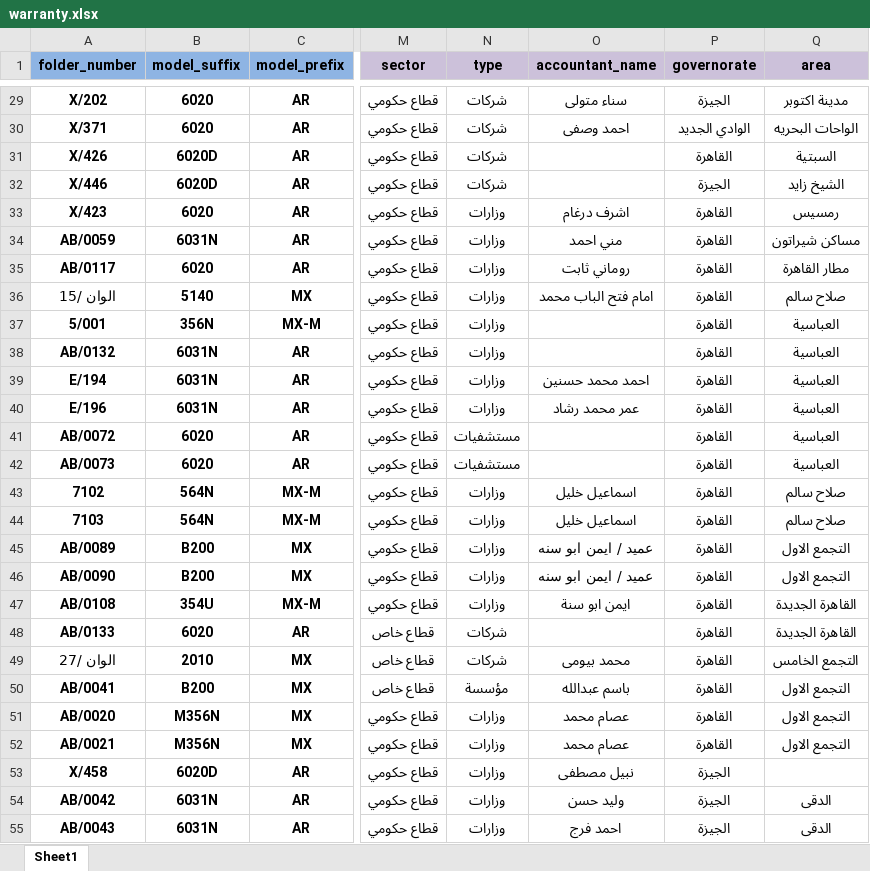
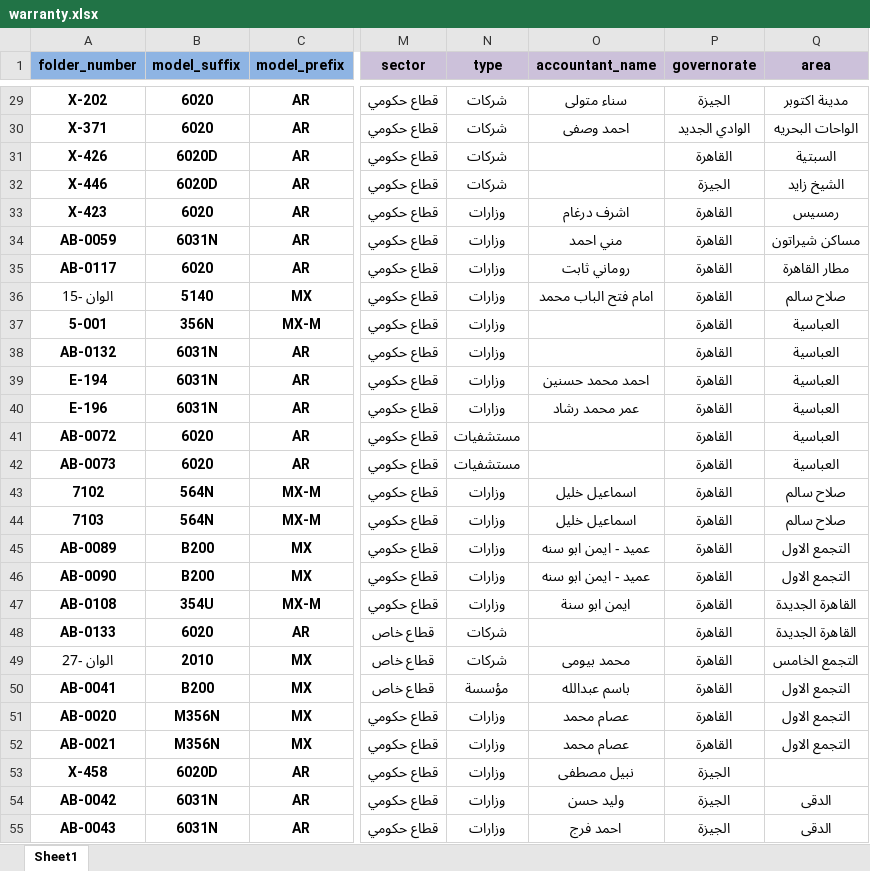
Before and after one commit to mohIbrahim/aoe_system, an Excel workbook: public/excel/warranty.xlsx, sheet Sheet1, drawn as a sheet; only a part is shown, gaps mark what is left out; values as stored, in another font and other column widths than the file's, no borders; the diff covers the shown part only; the diff names each change by its address in the sheet, - before the commit and + after, or states it on an @@ line.

```diff
--- a/public/excel/warranty.xlsx (sheet Sheet1)
+++ b/public/excel/warranty.xlsx (sheet Sheet1)
-A29 (folder_number): X/202
+A29 (folder_number): X-202
-A30 (folder_number): X/371
+A30 (folder_number): X-371
-A31 (folder_number): X/426
+A31 (folder_number): X-426
-A32 (folder_number): X/446
+A32 (folder_number): X-446
-A33 (folder_number): X/423
+A33 (folder_number): X-423
-A34 (folder_number): AB/0059
+A34 (folder_number): AB-0059
-A35 (folder_number): AB/0117
+A35 (folder_number): AB-0117
-A36 (folder_number): الوان /15
+A36 (folder_number): الوان -15
-A37 (folder_number): 5/001
+A37 (folder_number): 5-001
-A38 (folder_number): AB/0132
+A38 (folder_number): AB-0132
-A39 (folder_number): E/194
+A39 (folder_number): E-194
-A40 (folder_number): E/196
+A40 (folder_number): E-196
-A41 (folder_number): AB/0072
+A41 (folder_number): AB-0072
-A42 (folder_number): AB/0073
+A42 (folder_number): AB-0073
-A45 (folder_number): AB/0089
+A45 (folder_number): AB-0089
-O45:O46 (accountant_name): عميد / ايمن ابو سنه
+O45:O46 (accountant_name): عميد - ايمن ابو سنه
-A46 (folder_number): AB/0090
+A46 (folder_number): AB-0090
-A47 (folder_number): AB/0108
+A47 (folder_number): AB-0108
-A48 (folder_number): AB/0133
+A48 (folder_number): AB-0133
-A49 (folder_number): الوان /27
+A49 (folder_number): الوان -27
-A50 (folder_number): AB/0041
+A50 (folder_number): AB-0041
-A51 (folder_number): AB/0020
+A51 (folder_number): AB-0020
-A52 (folder_number): AB/0021
+A52 (folder_number): AB-0021
-A53 (folder_number): X/458
+A53 (folder_number): X-458
-A54 (folder_number): AB/0042
+A54 (folder_number): AB-0042
-A55 (folder_number): AB/0043
+A55 (folder_number): AB-0043
```
Also changed, not shown: 233 edited cells elsewhere in this sheet, public/excel/SAMPLE_PRICE_JOHN_MAR12.xlsx, 3 other files.
